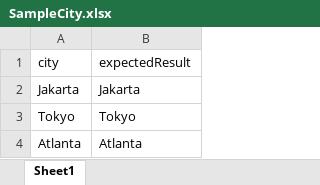
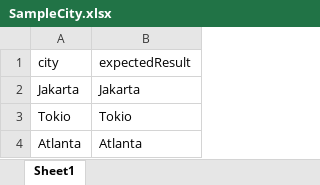
Before and after one commit to dzikrinasa/Katalon-Automation-Portfolio, an Excel workbook: Data Files/SampleCity.xlsx, sheet Sheet1, drawn as a sheet; values as stored, in another font and other column widths than the file's, no borders; removed rows and columns are numbered as before the commit, all else as after; the diff names each change by its address in the sheet, - before the commit and + after, or states it on an @@ line.

Commit message:
Add Data Driven Testing, Checkpoints, & Test Suites

```diff
--- a/Data Files/SampleCity.xlsx (sheet Sheet1)
+++ b/Data Files/SampleCity.xlsx (sheet Sheet1)
-row 3: Tokyo | Tokyo
+row 3: Tokio | Tokio
```
Also changed, not shown: 44 other files.
